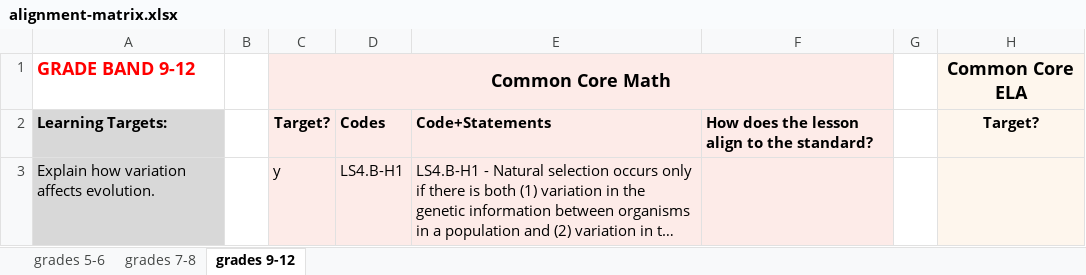
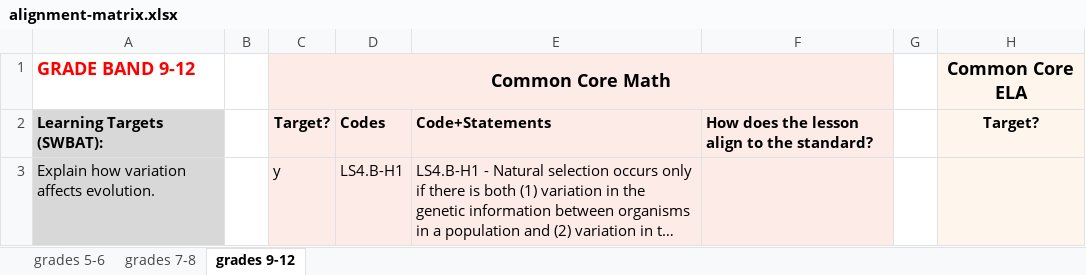
Before and after one commit to galacticpolymath/geneticRescue_sci, an Excel workbook: meta/alignment-matrix.xlsx, sheet grades 9-12, drawn as a sheet; only a part is shown; long unchanged cells end in …; values as stored, in another font and other column widths than the file's, no borders; charts and pictures not drawn; the diff names each change by its address in the sheet, - before the commit and + after, or states it on an @@ line.

```diff
--- a/meta/alignment-matrix.xlsx (sheet grades 9-12)
+++ b/meta/alignment-matrix.xlsx (sheet grades 9-12)
-A2: Learning Targets:
+A2: Learning Targets (SWBAT):
```
Also changed, not shown: sheet grades 7-8, sheet grades 5-6, meta/alignment-reference_all-standards_GSheets.xlsx, 36 other files.
